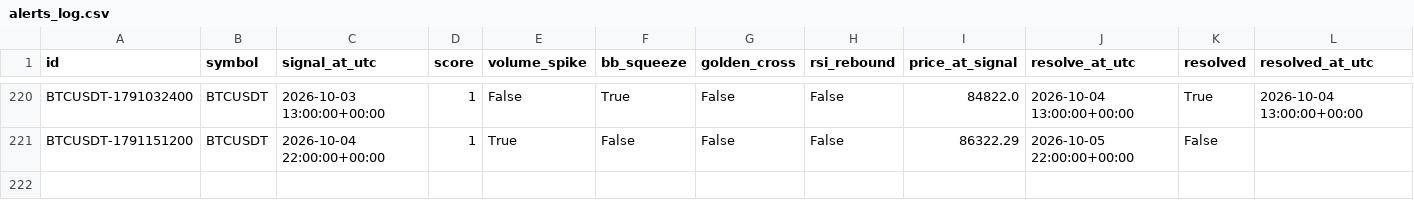
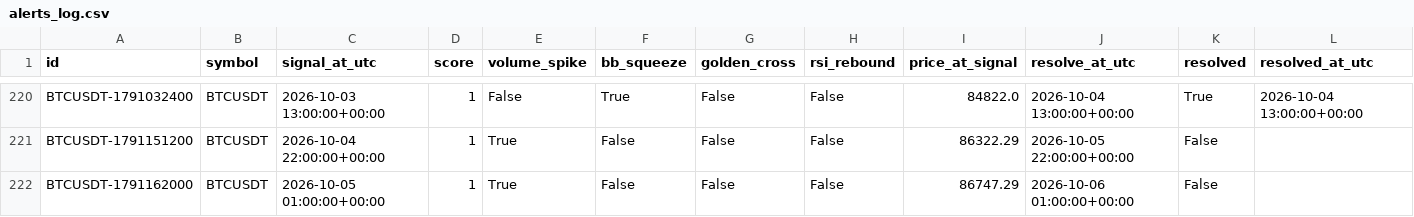
Before and after one commit to akasa8823/akasa8823-crypto-alert, a CSV file: alerts_log.csv, drawn as a sheet; only a part is shown, gaps mark what is left out; rows hold the shown columns only; the diff names each change by its address in the sheet, - before the commit and + after, or states it on an @@ line.

Commit message:
update signal state [skip ci]

```diff
--- a/alerts_log.csv
+++ b/alerts_log.csv
+row 222: BTCUSDT-1791162000 | BTCUSDT | 2026-10-05 01:00:00+00:00 | 1 | True | False | False | False | 86747.29 | 2026-10-06 01:00:00+00:00 | False
```
Also changed, not shown: backtest_report.csv, 3 other files.
